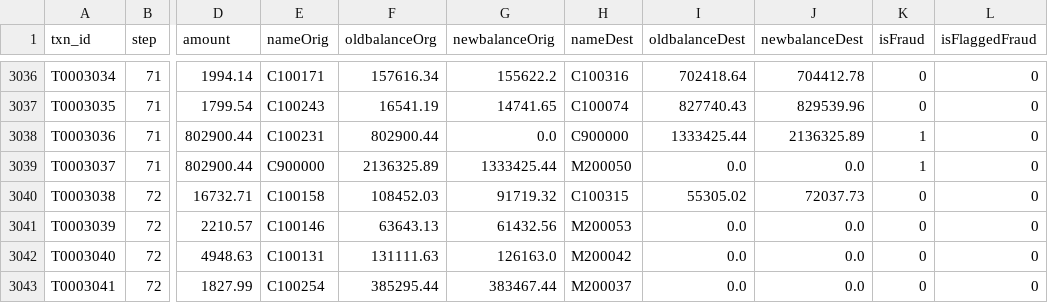
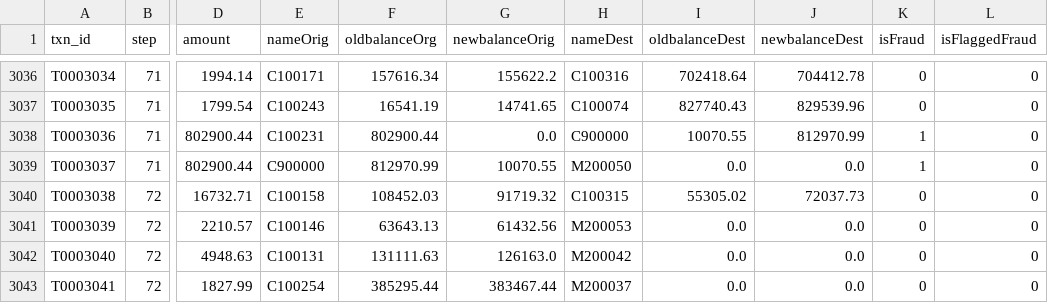
Before and after one commit to Aishu45/Hackathon1, a CSV file: data/sample_transactions.csv, drawn as a sheet; only a part is shown, gaps mark what is left out; the diff covers the shown part only; the diff names each change by its address in the sheet, - before the commit and + after, or states it on an @@ line.

```diff
--- a/data/sample_transactions.csv
+++ b/data/sample_transactions.csv
-I3038 (oldbalanceDest): 1333425.44
+I3038 (oldbalanceDest): 10070.55
-J3038 (newbalanceDest): 2136325.89
+J3038 (newbalanceDest): 812970.99
-F3039 (oldbalanceOrg): 2136325.89
+F3039 (oldbalanceOrg): 812970.99
-G3039 (newbalanceOrig): 1333425.44
+G3039 (newbalanceOrig): 10070.55
```
Also changed, not shown: 20 edited cells elsewhere in this file, 11 other files.
